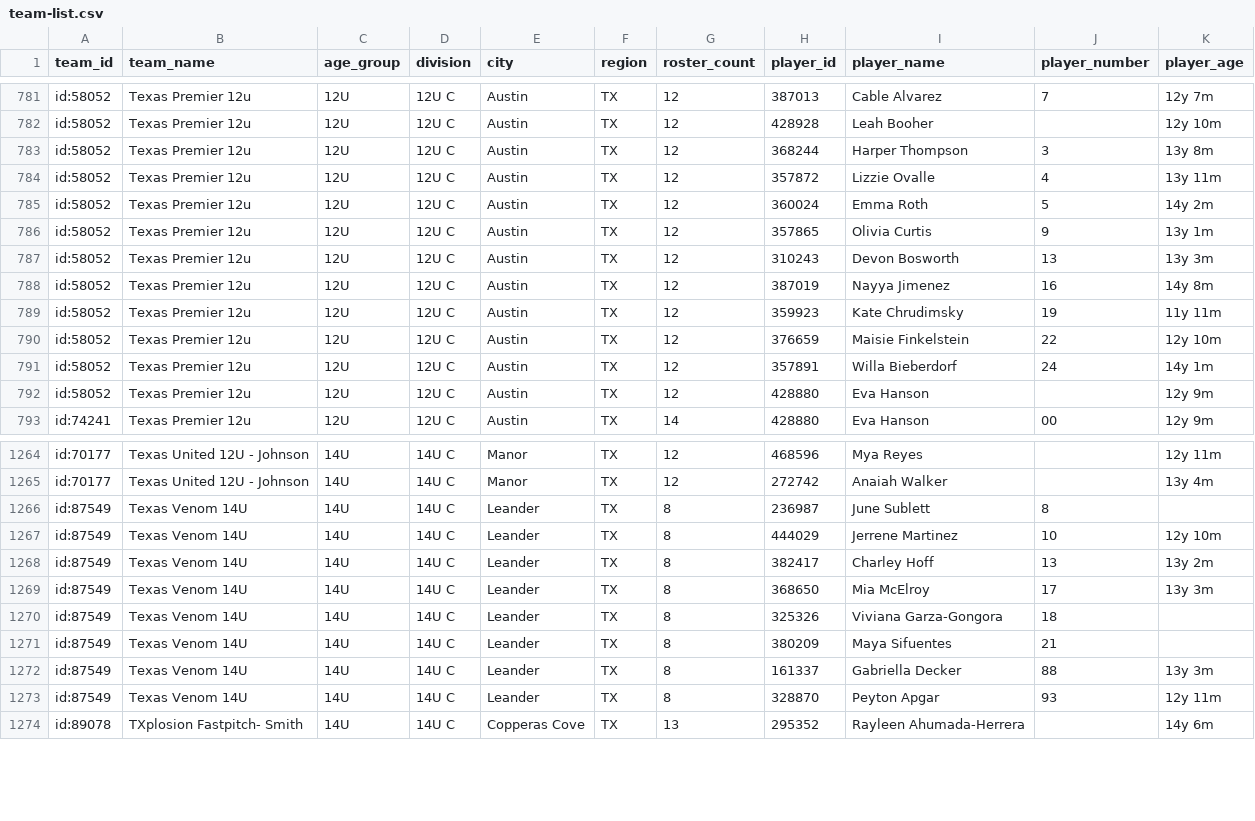
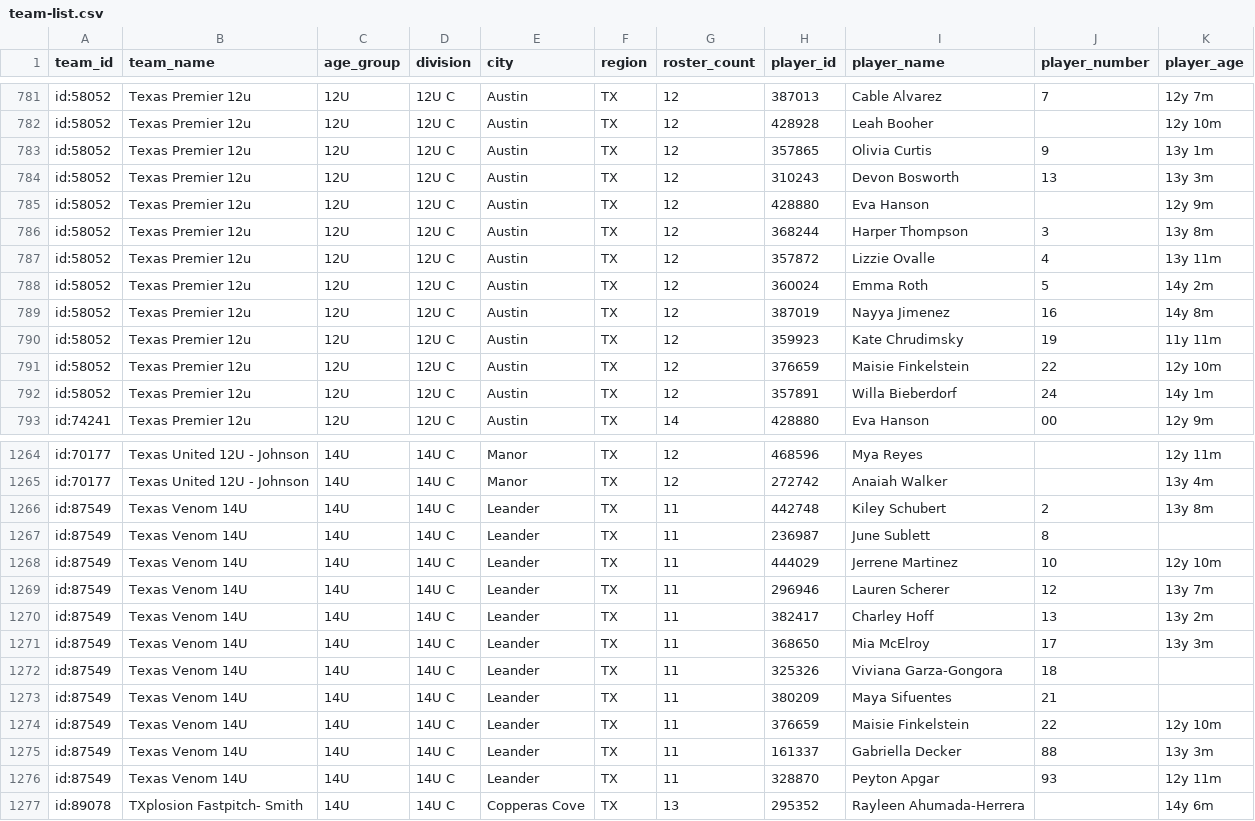
Before and after one commit to jeremiah9980/ncs-monitor, a CSV file: reports/team-list.csv, drawn as a sheet; only a part is shown, gaps mark what is left out; the diff covers the shown part only.

```diff
--- a/reports/team-list.csv
+++ b/reports/team-list.csv
@@ -782,2 +782,5 @@ id:58052,Texas Premier 12u,12U,12U C,Austin,TX,12,387013,Cable Alvarez,7,12y 7m
 id:58052,Texas Premier 12u,12U,12U C,Austin,TX,12,428928,Leah Booher,,12y 10m
+id:58052,Texas Premier 12u,12U,12U C,Austin,TX,12,357865,Olivia Curtis,9,13y 1m
+id:58052,Texas Premier 12u,12U,12U C,Austin,TX,12,310243,Devon Bosworth,13,13y 3m
+id:58052,Texas Premier 12u,12U,12U C,Austin,TX,12,428880,Eva Hanson,,12y 9m
 id:58052,Texas Premier 12u,12U,12U C,Austin,TX,12,368244,Harper Thompson,3,13y 8m
@@ -785,4 +788,2 @@ id:58052,Texas Premier 12u,12U,12U C,Austin,TX,12,357872,Lizzie Ovalle,4,13y 11m
 id:58052,Texas Premier 12u,12U,12U C,Austin,TX,12,360024,Emma Roth,5,14y 2m
-id:58052,Texas Premier 12u,12U,12U C,Austin,TX,12,357865,Olivia Curtis,9,13y 1m
-id:58052,Texas Premier 12u,12U,12U C,Austin,TX,12,310243,Devon Bosworth,13,13y 3m
 id:58052,Texas Premier 12u,12U,12U C,Austin,TX,12,387019,Nayya Jimenez,16,14y 8m
@@ -791,3 +792,2 @@ id:58052,Texas Premier 12u,12U,12U C,Austin,TX,12,376659,Maisie Finkelstein,22,1
 id:58052,Texas Premier 12u,12U,12U C,Austin,TX,12,357891,Willa Bieberdorf,24,14y 1m
-id:58052,Texas Premier 12u,12U,12U C,Austin,TX,12,428880,Eva Hanson,,12y 9m
 id:74241,Texas Premier 12u,12U,12U C,Austin,TX,14,428880,Eva Hanson,00,12y 9m
@@ -1265,10 +1265,13 @@ id:70177,Texas United 12U - Johnson,14U,14U C,Manor,TX,12,468596,Mya Reyes,,12y
 id:70177,Texas United 12U - Johnson,14U,14U C,Manor,TX,12,272742,Anaiah Walker,,13y 4m
-id:87549,Texas Venom 14U,14U,14U C,Leander,TX,8,236987,June Sublett,8,
-id:87549,Texas Venom 14U,14U,14U C,Leander,TX,8,444029,Jerrene Martinez,10,12y 10m
-id:87549,Texas Venom 14U,14U,14U C,Leander,TX,8,382417,Charley Hoff,13,13y 2m
-id:87549,Texas Venom 14U,14U,14U C,Leander,TX,8,368650,Mia McElroy,17,13y 3m
-id:87549,Texas Venom 14U,14U,14U C,Leander,TX,8,325326,Viviana Garza-Gongora,18,
-id:87549,Texas Venom 14U,14U,14U C,Leander,TX,8,380209,Maya Sifuentes,21,
-id:87549,Texas Venom 14U,14U,14U C,Leander,TX,8,161337,Gabriella Decker,88,13y 3m
-id:87549,Texas Venom 14U,14U,14U C,Leander,TX,8,328870,Peyton Apgar,93,12y 11m
+id:87549,Texas Venom 14U,14U,14U C,Leander,TX,11,442748,Kiley Schubert,2,13y 8m
+id:87549,Texas Venom 14U,14U,14U C,Leander,TX,11,236987,June Sublett,8,
+id:87549,Texas Venom 14U,14U,14U C,Leander,TX,11,444029,Jerrene Martinez,10,12y 10m
+id:87549,Texas Venom 14U,14U,14U C,Leander,TX,11,296946,Lauren Scherer,12,13y 7m
+id:87549,Texas Venom 14U,14U,14U C,Leander,TX,11,382417,Charley Hoff,13,13y 2m
+id:87549,Texas Venom 14U,14U,14U C,Leander,TX,11,368650,Mia McElroy,17,13y 3m
+id:87549,Texas Venom 14U,14U,14U C,Leander,TX,11,325326,Viviana Garza-Gongora,18,
+id:87549,Texas Venom 14U,14U,14U C,Leander,TX,11,380209,Maya Sifuentes,21,
+id:87549,Texas Venom 14U,14U,14U C,Leander,TX,11,376659,Maisie Finkelstein,22,12y 10m
+id:87549,Texas Venom 14U,14U,14U C,Leander,TX,11,161337,Gabriella Decker,88,13y 3m
+id:87549,Texas Venom 14U,14U,14U C,Leander,TX,11,328870,Peyton Apgar,93,12y 11m
 id:89078,TXplosion Fastpitch- Smith,14U,14U C,Copperas Cove,TX,13,295352,Rayleen Ahumada-Herrera,,14y 6m
```
Also changed, not shown: 23 moved rows elsewhere in this file, reports/changelog.csv, 4 other files.
